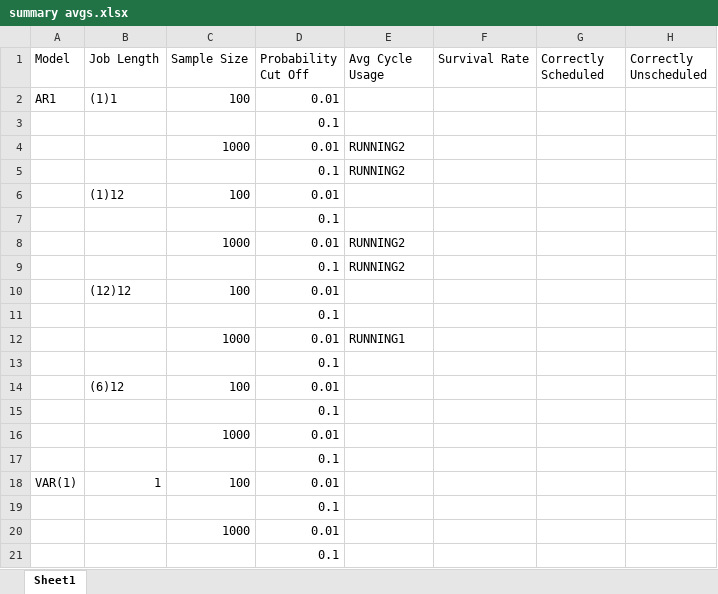
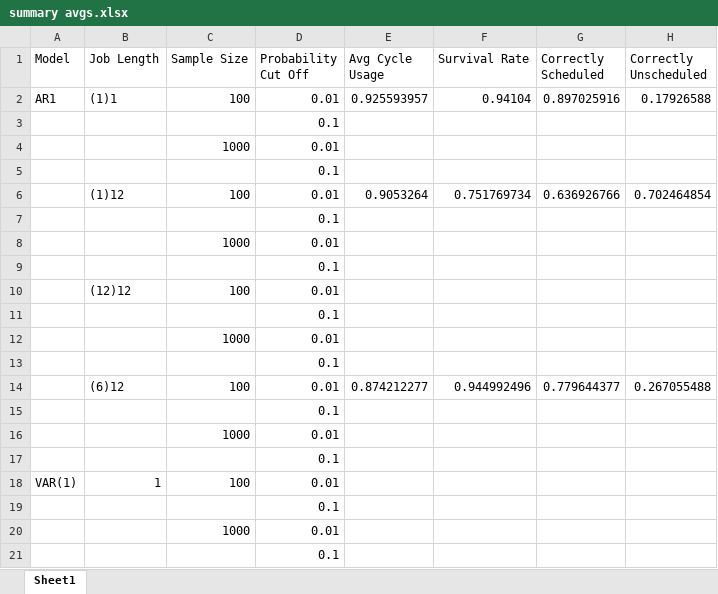
Before and after one commit to carlonlv/SSD-Benchmark-Analysis, an Excel workbook: ForegroundJobScheduler/results/summary avgs.xlsx, sheet Sheet1, drawn as a sheet; only a part is shown; values as stored, in another font and other column widths than the file's, no borders; removed rows and columns are numbered as before the commit, all else as after; the diff names each change by its address in the sheet, - before the commit and + after, or states it on an @@ line.

Commit message:
Update summary avgs.xlsx

```diff
--- a/ForegroundJobScheduler/results/summary avgs.xlsx (sheet Sheet1)
+++ b/ForegroundJobScheduler/results/summary avgs.xlsx (sheet Sheet1)
-E2 (Avg Cycle Usage): (empty)
+E2 (Avg Cycle Usage): 0.925593957
-F2 (Survival Rate): (empty)
+F2 (Survival Rate): 0.94104
-G2 (Correctly Scheduled): (empty)
+G2 (Correctly Scheduled): 0.897025916
-H2 (Correctly Unscheduled): (empty)
+H2 (Correctly Unscheduled): 0.17926588
-E4 (Avg Cycle Usage): RUNNING2
+E4 (Avg Cycle Usage): (empty)
-row 5:  |  |  | 0.1 | RUNNING2
-row 6:  | (1)12 | 100 | 0.01
+row 6:  | (1)12 | 100 | 0.01 | 0.9053264 | 0.751769734 | 0.636926766 | 0.702464854
+row 7:  |  |  | 0.1
-E8:E9 (Avg Cycle Usage): RUNNING2
+E8:E9 (Avg Cycle Usage): (empty)
-E12 (Avg Cycle Usage): RUNNING1
+E12 (Avg Cycle Usage): (empty)
-row 14:  | (6)12 | 100 | 0.01
+row 14:  | (6)12 | 100 | 0.01 | 0.874212277 | 0.944992496 | 0.779644377 | 0.267055488
```
